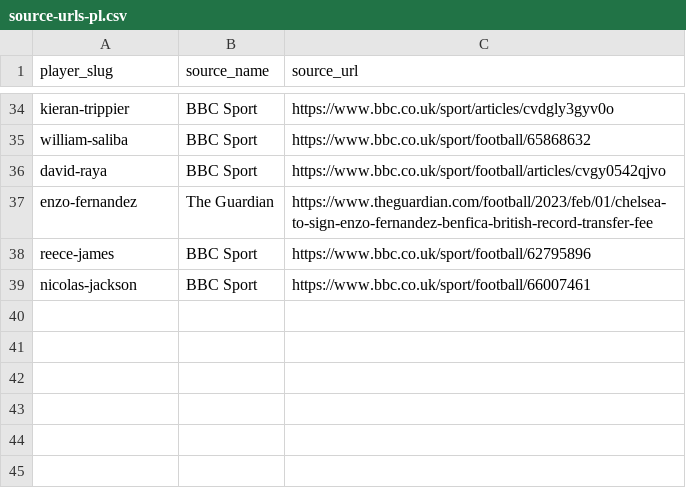
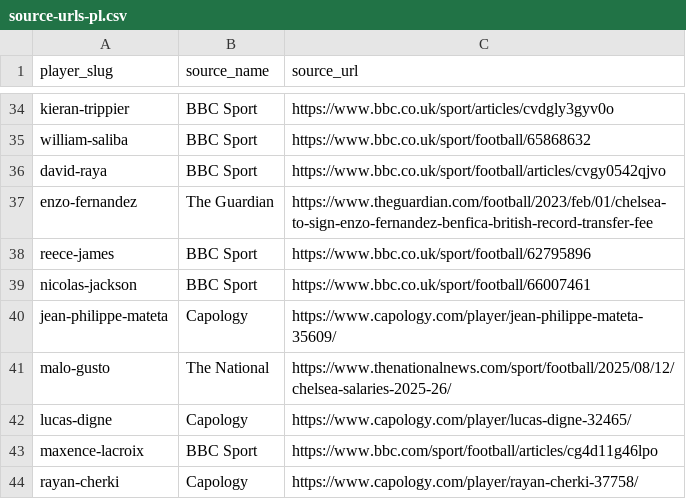
Before and after one commit to oobaretin/soccer-pay, a CSV file: data/source-urls-pl.csv, drawn as a sheet; only a part is shown, gaps mark what is left out.

```diff
--- a/data/source-urls-pl.csv
+++ b/data/source-urls-pl.csv
@@ -39 +39,6 @@ reece-james,BBC Sport,https://www.bbc.co.uk/sport/football/62795896
 nicolas-jackson,BBC Sport,https://www.bbc.co.uk/sport/football/66007461
+jean-philippe-mateta,Capology,https://www.capology.com/player/jean-philippe-mateta-35609/
+malo-gusto,The National,https://www.thenationalnews.com/sport/football/2025/08/12/chelsea-salaries-2025-26/
+lucas-digne,Capology,https://www.capology.com/player/lucas-digne-32465/
+maxence-lacroix,BBC Sport,https://www.bbc.com/sport/football/articles/cg4d11g46lpo
+rayan-cherki,Capology,https://www.capology.com/player/rayan-cherki-37758/
```
Also changed, not shown: data/clubs-international.csv, data/source-urls-international.csv, 5 other files.
